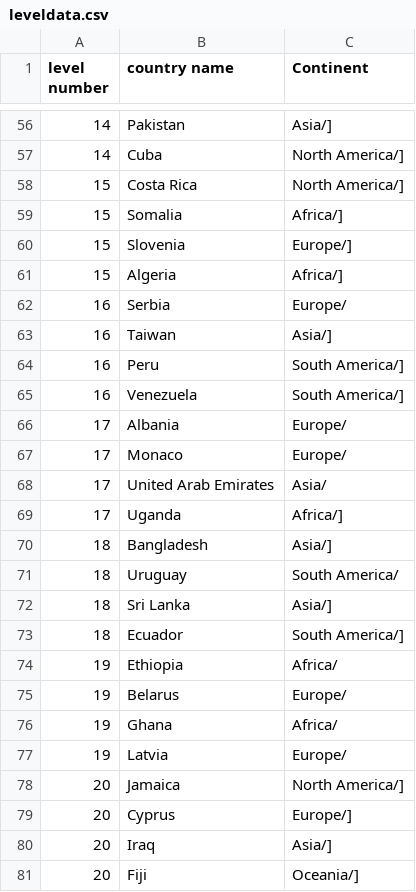
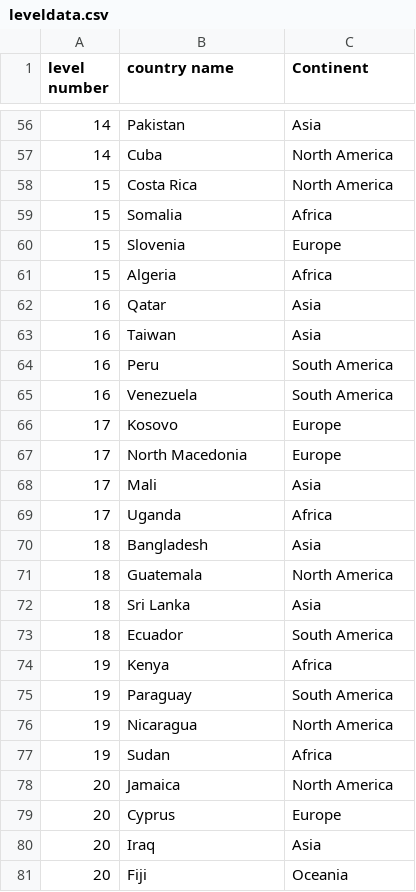
Before and after one commit to SHREYP11/GeoKing, a CSV file: leveldata.csv, drawn as a sheet; only a part is shown, gaps mark what is left out; the diff covers the shown part only.

```diff
--- a/leveldata.csv
+++ b/leveldata.csv
@@ -56,26 +56,26 @@ level number,country name,Continent
-14,Pakistan,Asia/]
-14,Cuba,North America/]
-15,Costa Rica,North America/]
-15,Somalia,Africa/]
-15,Slovenia,Europe/]
-15,Algeria,Africa/]
-16,Serbia,Europe/
-16,Taiwan,Asia/]
-16,Peru,South America/]
-16,Venezuela,South America/]
-17,Albania,Europe/
-17,Monaco,Europe/
-17,United Arab Emirates,Asia/
-17,Uganda,Africa/]
-18,Bangladesh,Asia/]
-18,Uruguay,South America/
-18,Sri Lanka,Asia/]
-18,Ecuador,South America/]
-19,Ethiopia,Africa/
-19,Belarus,Europe/
-19,Ghana,Africa/
-19,Latvia,Europe/
-20,Jamaica,North America/]
-20,Cyprus,Europe/]
-20,Iraq,Asia/]
-20,Fiji,Oceania/]
+14,Pakistan,Asia
+14,Cuba,North America
+15,Costa Rica,North America
+15,Somalia,Africa
+15,Slovenia,Europe
+15,Algeria,Africa
+16,Qatar,Asia
+16,Taiwan,Asia
+16,Peru,South America
+16,Venezuela,South America
+17,Kosovo,Europe
+17,North Macedonia,Europe
+17,Mali,Asia
+17,Uganda,Africa
+18,Bangladesh,Asia
+18,Guatemala,North America
+18,Sri Lanka,Asia
+18,Ecuador,South America
+19,Kenya,Africa
+19,Paraguay,South America
+19,Nicaragua,North America
+19,Sudan,Africa
+20,Jamaica,North America
+20,Cyprus,Europe
+20,Iraq,Asia
+20,Fiji,Oceania
```
Also changed, not shown: 6 added rows, 6 removed rows and 49 edited cells elsewhere in this file, 53 other files.
